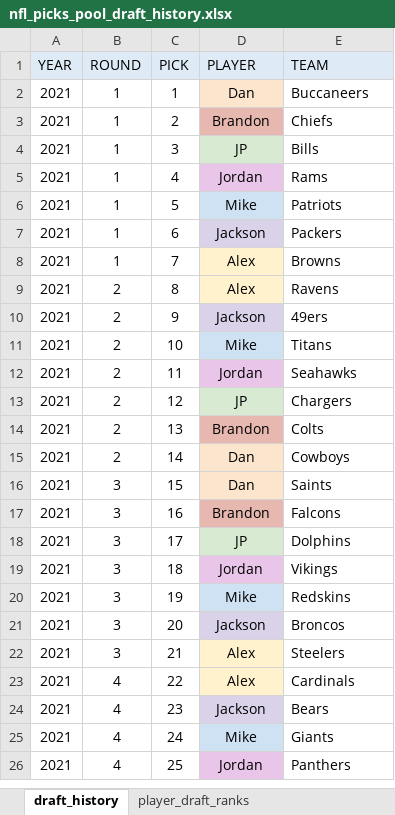
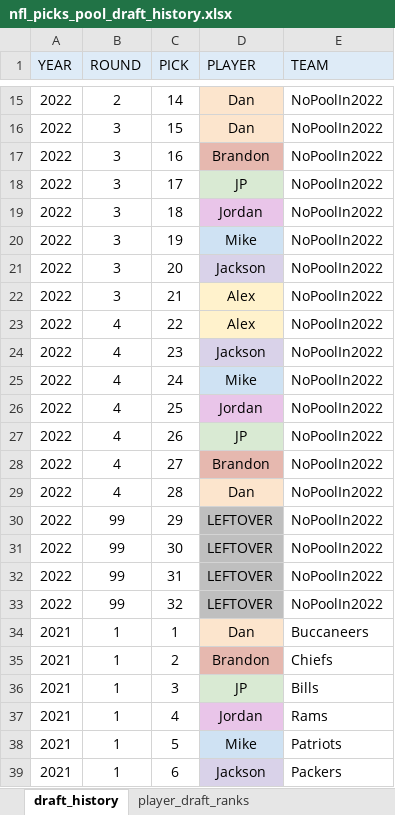
Before and after one commit to jp-wright/picks_pool_streamlit, an Excel workbook: data/input/nfl_picks_pool_draft_history.xlsx, sheet draft_history, drawn as a sheet; only a part is shown, gaps mark what is left out; the shorter side is filled out with more unchanged rows; values as stored, in another font and other column widths than the file's, no borders; the diff covers the shown part only; the diff names each change by its address in the sheet, - before the commit and + after, or states it on an @@ line.

```diff
--- a/data/input/nfl_picks_pool_draft_history.xlsx (sheet draft_history)
+++ b/data/input/nfl_picks_pool_draft_history.xlsx (sheet draft_history)
+row 15: 2022 | 2 | 14 | Dan | NoPoolIn2022
+row 16: 2022 | 3 | 15 | Dan | NoPoolIn2022
+row 17: 2022 | 3 | 16 | Brandon | NoPoolIn2022
+row 18: 2022 | 3 | 17 | JP | NoPoolIn2022
+row 19: 2022 | 3 | 18 | Jordan | NoPoolIn2022
+row 20: 2022 | 3 | 19 | Mike | NoPoolIn2022
+row 21: 2022 | 3 | 20 | Jackson | NoPoolIn2022
+row 22: 2022 | 3 | 21 | Alex | NoPoolIn2022
+row 23: 2022 | 4 | 22 | Alex | NoPoolIn2022
+row 24: 2022 | 4 | 23 | Jackson | NoPoolIn2022
+row 25: 2022 | 4 | 24 | Mike | NoPoolIn2022
+row 26: 2022 | 4 | 25 | Jordan | NoPoolIn2022
+row 27: 2022 | 4 | 26 | JP | NoPoolIn2022
+row 28: 2022 | 4 | 27 | Brandon | NoPoolIn2022
+row 29: 2022 | 4 | 28 | Dan | NoPoolIn2022
+row 30: 2022 | 99 | 29 | LEFTOVER | NoPoolIn2022
+row 31: 2022 | 99 | 30 | LEFTOVER | NoPoolIn2022
+row 32: 2022 | 99 | 31 | LEFTOVER | NoPoolIn2022
+row 33: 2022 | 99 | 32 | LEFTOVER | NoPoolIn2022
```
Also changed, not shown: 13 added rows elsewhere in this sheet, 5 other files.
